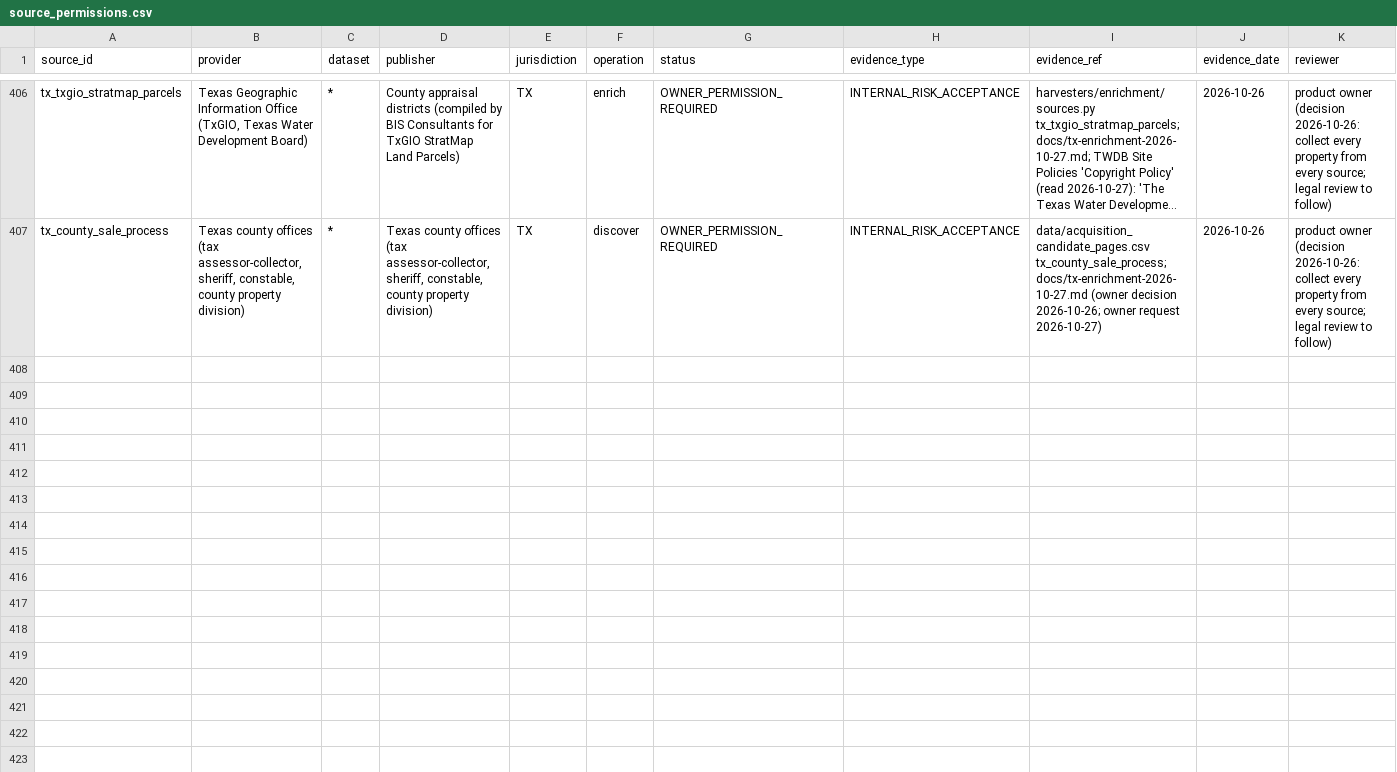
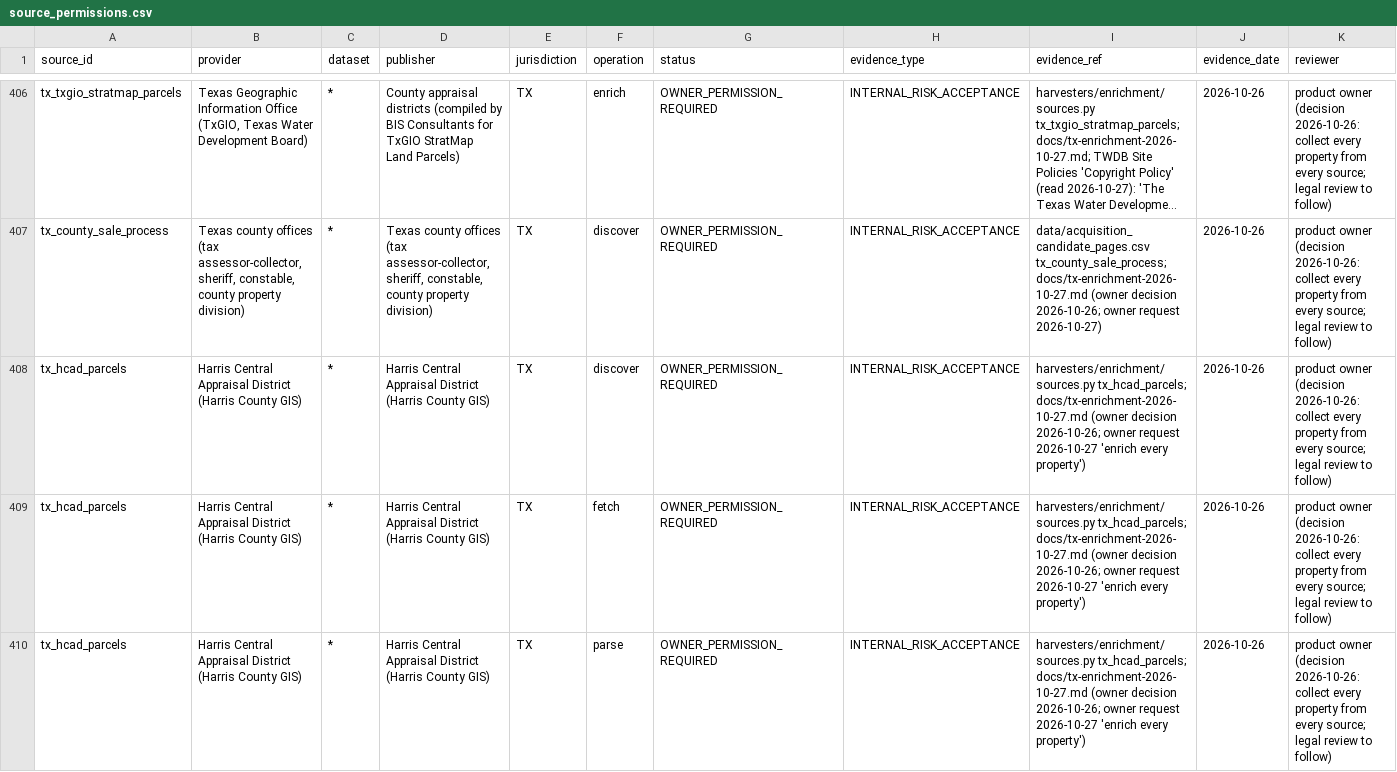
Before and after one commit to rodzmodzllc-max/taxdeed-scraper, a CSV file: data/source_permissions.csv, drawn as a sheet; only a part is shown, gaps mark what is left out; long unchanged cells end in …; rows hold the shown columns only; the diff covers the shown part only; the diff names each change by its address in the sheet, - before the commit and + after, or states it on an @@ line.

```diff
--- a/data/source_permissions.csv
+++ b/data/source_permissions.csv
+row 408: tx_hcad_parcels | Harris Central Appraisal District (Harris County GIS) | * | Harris Central Appraisal District (Harris County GIS) | TX | discover | OWNER_PERMISSION_REQUIRED | INTERNAL_RISK_ACCEPTANCE | harvesters/enrichment/sources.py tx_hcad_parcels; docs/tx-enrichment-2026-10-27.md (owner decision 2026-10-26; owner request 2026-10-27 'enrich every property') | 2026-10-26 | product owner (decision 2026-10-26: collect every property from every source; legal review to follow)
+row 409: tx_hcad_parcels | Harris Central Appraisal District (Harris County GIS) | * | Harris Central Appraisal District (Harris County GIS) | TX | fetch | OWNER_PERMISSION_REQUIRED | INTERNAL_RISK_ACCEPTANCE | harvesters/enrichment/sources.py tx_hcad_parcels; docs/tx-enrichment-2026-10-27.md (owner decision 2026-10-26; owner request 2026-10-27 'enrich every property') | 2026-10-26 | product owner (decision 2026-10-26: collect every property from every source; legal review to follow)
+row 410: tx_hcad_parcels | Harris Central Appraisal District (Harris County GIS) | * | Harris Central Appraisal District (Harris County GIS) | TX | parse | OWNER_PERMISSION_REQUIRED | INTERNAL_RISK_ACCEPTANCE | harvesters/enrichment/sources.py tx_hcad_parcels; docs/tx-enrichment-2026-10-27.md (owner decision 2026-10-26; owner request 2026-10-27 'enrich every property') | 2026-10-26 | product owner (decision 2026-10-26: collect every property from every source; legal review to follow)
```
Also changed, not shown: 2 added rows elsewhere in this file, 33 other files.
